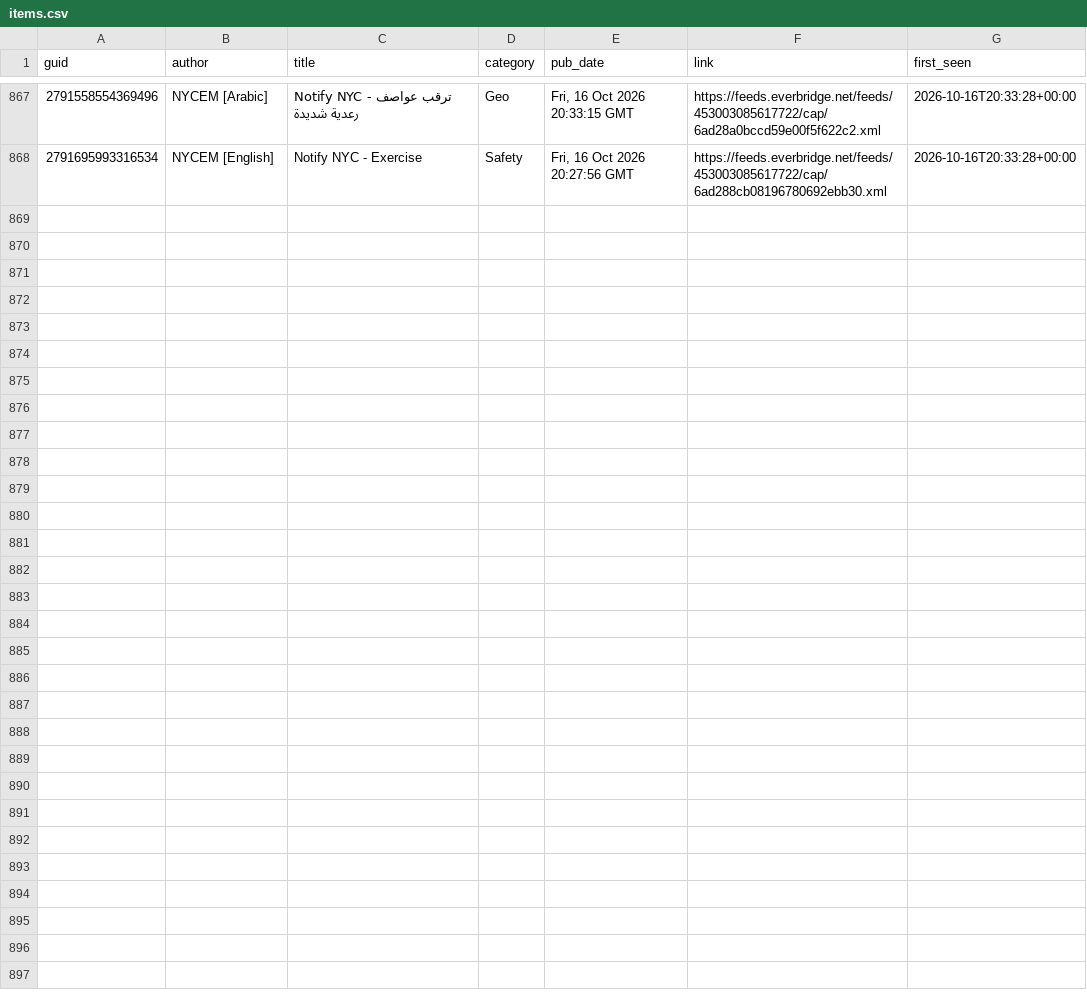
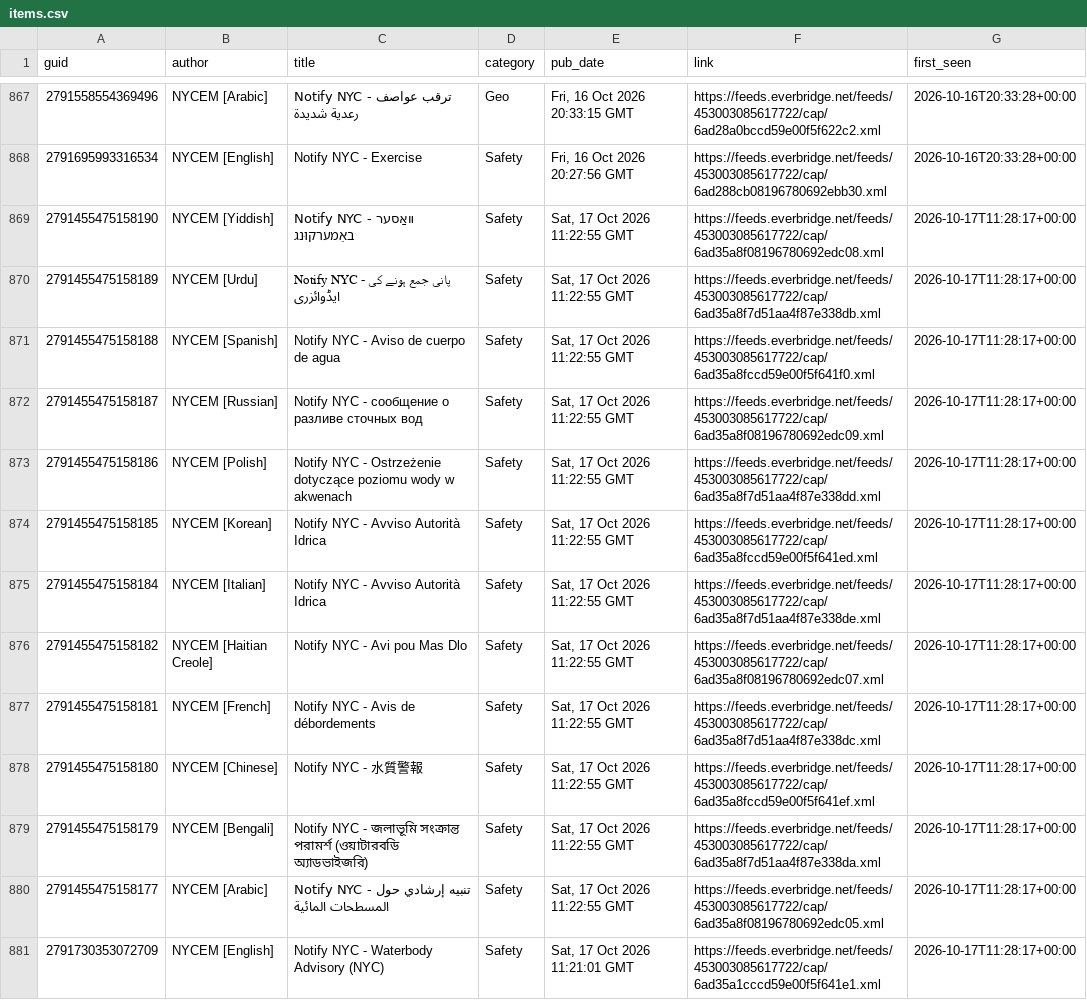
Before and after one commit to BetaNYC/q-map, a CSV file: data/archive/alerts/items.csv, drawn as a sheet; only a part is shown, gaps mark what is left out; the diff names each change by its address in the sheet, - before the commit and + after, or states it on an @@ line.

```diff
--- a/data/archive/alerts/items.csv
+++ b/data/archive/alerts/items.csv
+row 869: 2791455475158190 | NYCEM [Yiddish] | Notify NYC - װאַסער באַמערקוּנג | Safety | Sat, 17 Oct 2026 11:22:55 GMT | https://feeds.everbridge.net/feeds/453003085617722/cap/6ad35a8f08196780692edc08.xml | 2026-10-17T11:28:17+00:00
+row 870: 2791455475158189 | NYCEM [Urdu] | Notify NYC - پانی جمع ہونے کی ایڈوائزری | Safety | Sat, 17 Oct 2026 11:22:55 GMT | https://feeds.everbridge.net/feeds/453003085617722/cap/6ad35a8f7d51aa4f87e338db.xml | 2026-10-17T11:28:17+00:00
+row 871: 2791455475158188 | NYCEM [Spanish] | Notify NYC - Aviso de cuerpo de agua | Safety | Sat, 17 Oct 2026 11:22:55 GMT | https://feeds.everbridge.net/feeds/453003085617722/cap/6ad35a8fccd59e00f5f641f0.xml | 2026-10-17T11:28:17+00:00
+row 872: 2791455475158187 | NYCEM [Russian] | Notify NYC - сообщение о разливе сточных вод | Safety | Sat, 17 Oct 2026 11:22:55 GMT | https://feeds.everbridge.net/feeds/453003085617722/cap/6ad35a8f08196780692edc09.xml | 2026-10-17T11:28:17+00:00
+row 873: 2791455475158186 | NYCEM [Polish] | Notify NYC - Ostrzeżenie dotyczące poziomu wody w akwenach | Safety | Sat, 17 Oct 2026 11:22:55 GMT | https://feeds.everbridge.net/feeds/453003085617722/cap/6ad35a8f7d51aa4f87e338dd.xml | 2026-10-17T11:28:17+00:00
+row 874: 2791455475158185 | NYCEM [Korean] | Notify NYC - Avviso Autorità Idrica | Safety | Sat, 17 Oct 2026 11:22:55 GMT | https://feeds.everbridge.net/feeds/453003085617722/cap/6ad35a8fccd59e00f5f641ed.xml | 2026-10-17T11:28:17+00:00
+row 875: 2791455475158184 | NYCEM [Italian] | Notify NYC - Avviso Autorità Idrica | Safety | Sat, 17 Oct 2026 11:22:55 GMT | https://feeds.everbridge.net/feeds/453003085617722/cap/6ad35a8f7d51aa4f87e338de.xml | 2026-10-17T11:28:17+00:00
+row 876: 2791455475158182 | NYCEM [Haitian Creole] | Notify NYC - Avi pou Mas Dlo | Safety | Sat, 17 Oct 2026 11:22:55 GMT | https://feeds.everbridge.net/feeds/453003085617722/cap/6ad35a8f08196780692edc07.xml | 2026-10-17T11:28:17+00:00
+row 877: 2791455475158181 | NYCEM [French] | Notify NYC - Avis de débordements | Safety | Sat, 17 Oct 2026 11:22:55 GMT | https://feeds.everbridge.net/feeds/453003085617722/cap/6ad35a8f7d51aa4f87e338dc.xml | 2026-10-17T11:28:17+00:00
+row 878: 2791455475158180 | NYCEM [Chinese] | Notify NYC - 水質警報 | Safety | Sat, 17 Oct 2026 11:22:55 GMT | https://feeds.everbridge.net/feeds/453003085617722/cap/6ad35a8fccd59e00f5f641ef.xml | 2026-10-17T11:28:17+00:00
+row 879: 2791455475158179 | NYCEM [Bengali] | Notify NYC - জলাভূমি সংক্রান্ত পরামর্শ (ওয়াটারবডি অ্যাডভাইজরি) | Safety | Sat, 17 Oct 2026 11:22:55 GMT | https://feeds.everbridge.net/feeds/453003085617722/cap/6ad35a8f7d51aa4f87e338da.xml | 2026-10-17T11:28:17+00:00
+row 880: 2791455475158177 | NYCEM [Arabic] | Notify NYC - تنبيه إرشادي حول المسطحات المائية | Safety | Sat, 17 Oct 2026 11:22:55 GMT | https://feeds.everbridge.net/feeds/453003085617722/cap/6ad35a8f08196780692edc05.xml | 2026-10-17T11:28:17+00:00
+row 881: 2791730353072709 | NYCEM [English] | Notify NYC - Waterbody Advisory (NYC) | Safety | Sat, 17 Oct 2026 11:21:01 GMT | https://feeds.everbridge.net/feeds/453003085617722/cap/6ad35a1cccd59e00f5f641e1.xml | 2026-10-17T11:28:17+00:00
```
Also changed, not shown: 2 other files.
